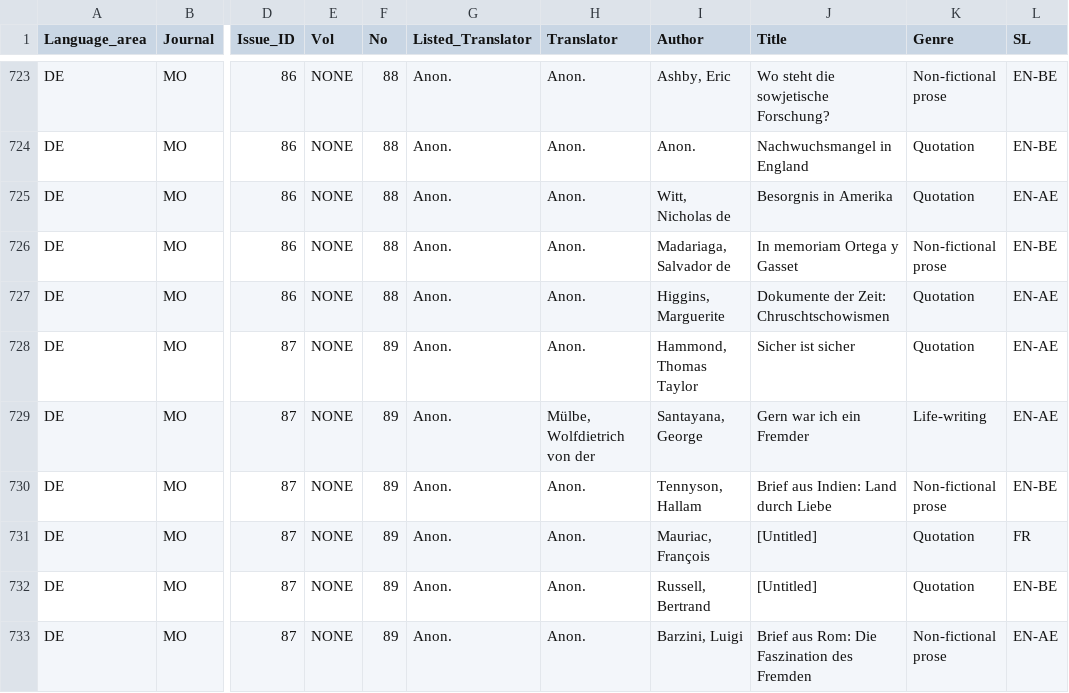
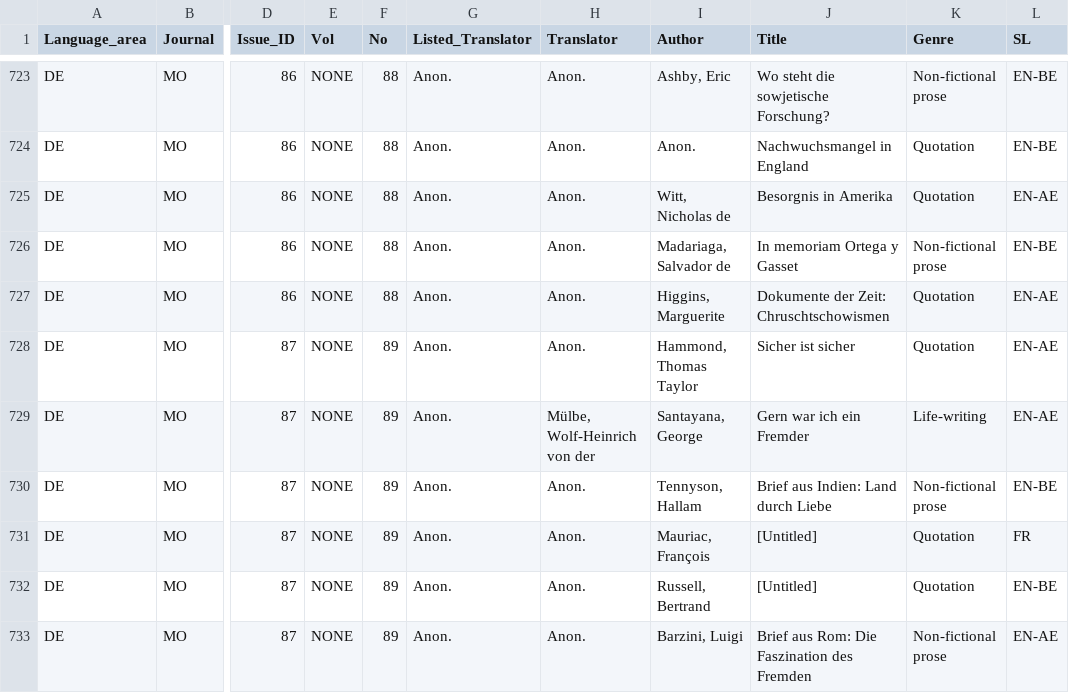
Before and after one commit to Spaces-of-Translation/SpaTrEM_Database, a CSV file: Datasets/translations/MO_Translations.csv, drawn as a sheet; only a part is shown, gaps mark what is left out; the diff names each change by its address in the sheet, - before the commit and + after, or states it on an @@ line.

```diff
--- a/Datasets/translations/MO_Translations.csv
+++ b/Datasets/translations/MO_Translations.csv
-H729 (Translator): Mülbe, Wolfdietrich von der
+H729 (Translator): Mülbe, Wolf-Heinrich von der
```
Also changed, not shown: Datasets/translations/ME_Translations.csv, Datasets/translators/DE_Translators.csv.
